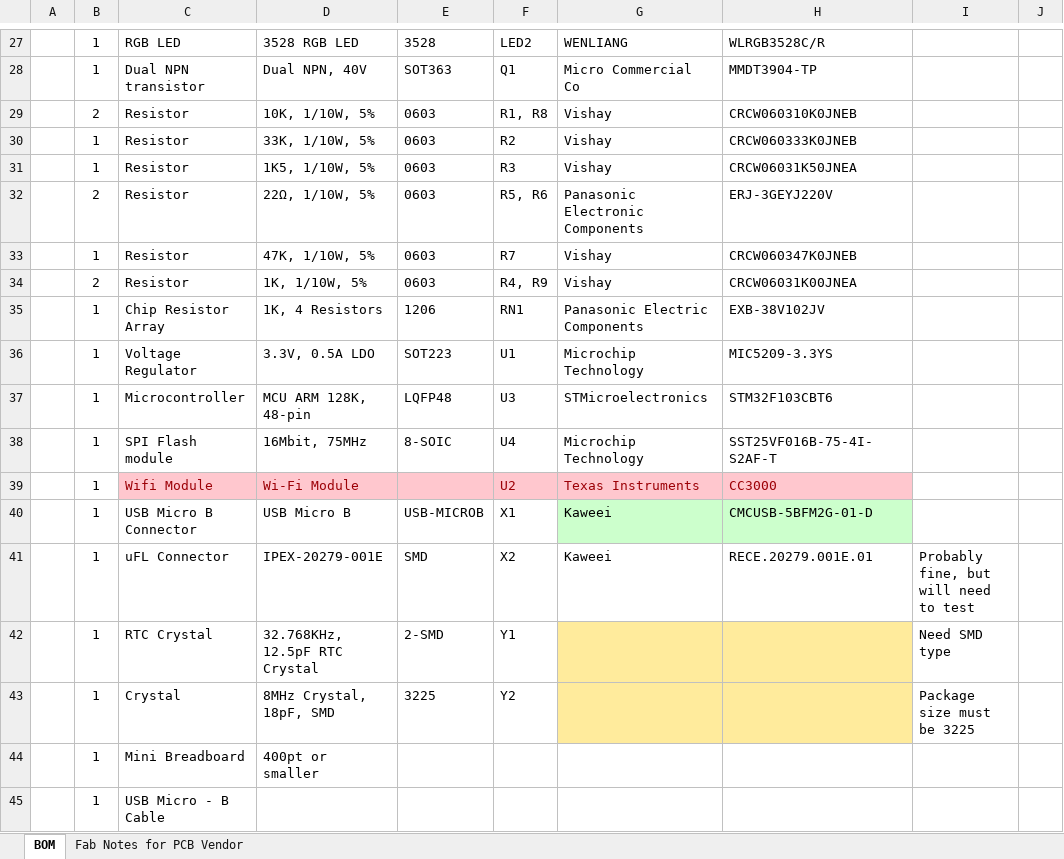
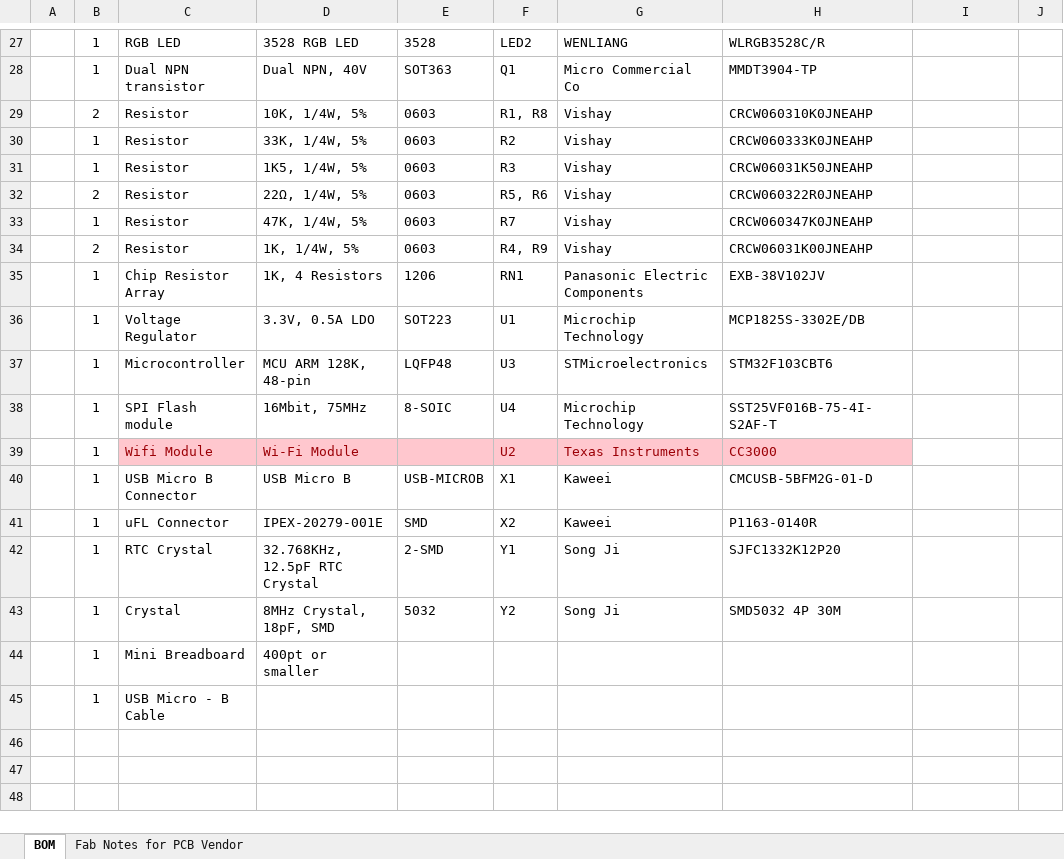
Before and after one commit to particle-iot/core, an Excel workbook: Bill of Materials/core-bom-v021.xlsx, sheet BOM, drawn as a sheet; only a part is shown, gaps mark what is left out; values as stored, in another font and other column widths than the file's, no borders; the diff covers the shown part only; the diff names each change by its address in the sheet, - before the commit and + after, or states it on an @@ line.

```diff
--- a/Bill of Materials/core-bom-v021.xlsx (sheet BOM)
+++ b/Bill of Materials/core-bom-v021.xlsx (sheet BOM)
-D29: 10K, 1/10W, 5%
+D29: 10K, 1/4W, 5%
-H29: CRCW060310K0JNEB
+H29: CRCW060310K0JNEAHP
-D30: 33K, 1/10W, 5%
+D30: 33K, 1/4W, 5%
-H30: CRCW060333K0JNEB
+H30: CRCW060333K0JNEAHP
-D31: 1K5, 1/10W, 5%
+D31: 1K5, 1/4W, 5%
-H31: CRCW06031K50JNEA
+H31: CRCW06031K50JNEAHP
-D32: 22Ω, 1/10W, 5%
+D32: 22Ω, 1/4W, 5%
-G32: Panasonic Electronic Components
+G32: Vishay
-H32: ERJ-3GEYJ220V
+H32: CRCW060322R0JNEAHP
-D33: 47K, 1/10W, 5%
+D33: 47K, 1/4W, 5%
-H33: CRCW060347K0JNEB
+H33: CRCW060347K0JNEAHP
-D34: 1K, 1/10W, 5%
+D34: 1K, 1/4W, 5%
-H34: CRCW06031K00JNEA
+H34: CRCW06031K00JNEAHP
-H36: MIC5209-3.3YS
+H36: MCP1825S-3302E/DB
-G40:H40 fill: #CCFFCC
+G40:H40 fill: none
-H41: RECE.20279.001E.01
+H41: P1163-0140R
-I41: Probably fine, but will need to test
+I41: (empty)
-G42:G43: (empty)
+G42:G43: Song Ji
-G42:H43 fill: #FFEB9C
+G42:H43 fill: none
-H42: (empty)
+H42: SJFC1332K12P20
-I42: Need SMD type
+I42: (empty)
-E43: 3225
+E43: 5032
-H43: (empty)
+H43: SMD5032 4P 30M
-I43: Package size must be 3225
+I43: (empty)
```
Also changed, not shown: 1 added row, 1 removed row, 11 edited cells and cell formats elsewhere in this sheet.
